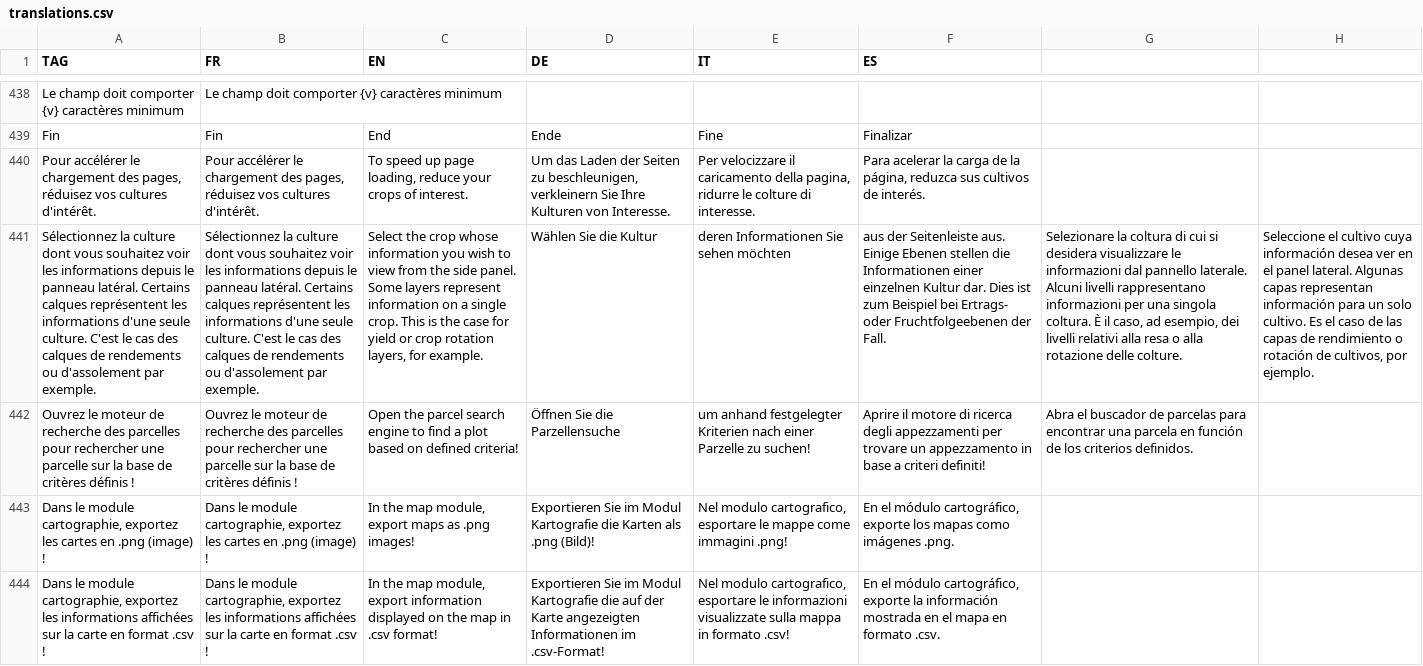
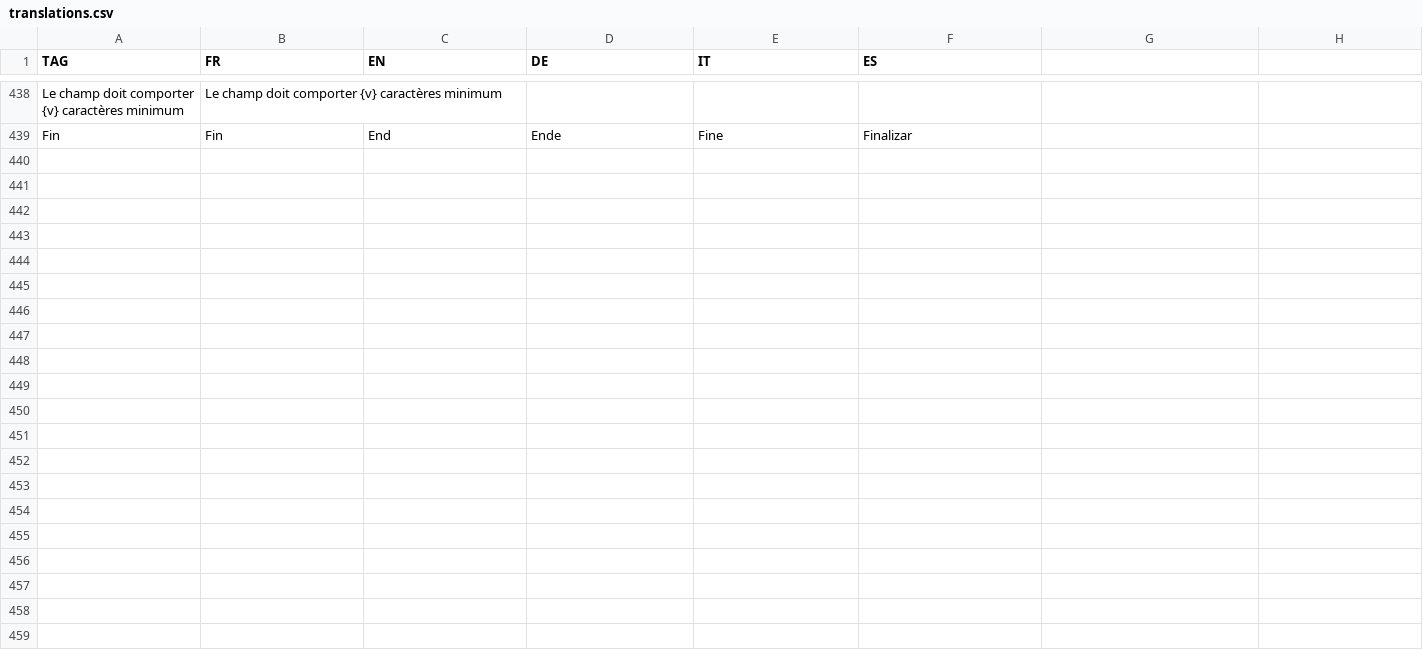
Before and after one commit to hyperplanning/hyperassets, a CSV file: translations.csv, drawn as a sheet; only a part is shown, gaps mark what is left out; the diff covers the shown part only; the diff names each change by its address in the sheet, - before the commit and + after, or states it on an @@ line.

Commit message:
Update translations.csv

```diff
--- a/translations.csv
+++ b/translations.csv
-row 440: Pour accélérer le chargement des pages, réduisez vos cultures d'intérêt. | Pour accélérer le chargement des pages, réduisez vos cultures d'intérêt. | To speed up page loading, reduce your crops of interest. | Um das Laden der Seiten zu beschleunigen, verkleinern Sie Ihre Kulturen von Interesse. | Per velocizzare il caricamento della pagina, ridurre le colture di interesse. | Para acelerar la carga de la página, reduzca sus cultivos de interés.
-row 441: Sélectionnez la culture dont vous souhaitez voir les informations depuis le panneau latéral. Certains calques représentent les informations d'une seule culture. C'est le cas des calques de rendements ou d'assolement par exemple. | Sélectionnez la culture dont vous souhaitez voir les informations depuis le panneau latéral. Certains calques représentent les informations d'une seule culture. C'est le cas des calques de rendements ou d'assolement par exemple. | Select the crop whose information you wish to view from the side panel. Some layers represent information on a single crop. This is the case for yield or crop rotation layers, for example. | Wählen Sie die Kultur | deren Informationen Sie sehen möchten | aus der Seitenleiste aus. Einige Ebenen stellen die Informationen einer einzelnen Kultur dar. Dies ist zum Beispiel bei Ertrags- oder Fruchtfolgeebenen der Fall. | Selezionare la coltura di cui si desidera visualizzare le informazioni dal pannello laterale. Alcuni livelli rappresentano informazioni per una singola coltura. È il caso, ad esempio, dei livelli relativi alla resa o alla rotazione delle colture. | Seleccione el cultivo cuya información desea ver en el panel lateral. Algunas capas representan información para un solo cultivo. Es el caso de las capas de rendimiento o rotación de cultivos, por ejemplo.
-row 442: Ouvrez le moteur de recherche des parcelles pour rechercher une parcelle sur la base de critères définis ! | Ouvrez le moteur de recherche des parcelles pour rechercher une parcelle sur la base de critères définis ! | Open the parcel search engine to find a plot based on defined criteria! | Öffnen Sie die Parzellensuche | um anhand festgelegter Kriterien nach einer Parzelle zu suchen! | Aprire il motore di ricerca degli appezzamenti per trovare un appezzamento in base a criteri definiti! | Abra el buscador de parcelas para encontrar una parcela en función de los criterios definidos.
-row 443: Dans le module cartographie, exportez les cartes en .png (image) ! | Dans le module cartographie, exportez les cartes en .png (image) ! | In the map module, export maps as .png images! | Exportieren Sie im Modul Kartografie die Karten als .png (Bild)! | Nel modulo cartografico, esportare le mappe come immagini .png! | En el módulo cartográfico, exporte los mapas como imágenes .png.
-row 444: Dans le module cartographie, exportez les informations affichées sur la carte en format .csv ! | Dans le module cartographie, exportez les informations affichées sur la carte en format .csv ! | In the map module, export information displayed on the map in .csv format! | Exportieren Sie im Modul Kartografie die auf der Karte angezeigten Informationen im .csv-Format! | Nel modulo cartografico, esportare le informazioni visualizzate sulla mappa in formato .csv! | En el módulo cartográfico, exporte la información mostrada en el mapa en formato .csv.
```
Also changed, not shown: 5 removed rows elsewhere in this file.
